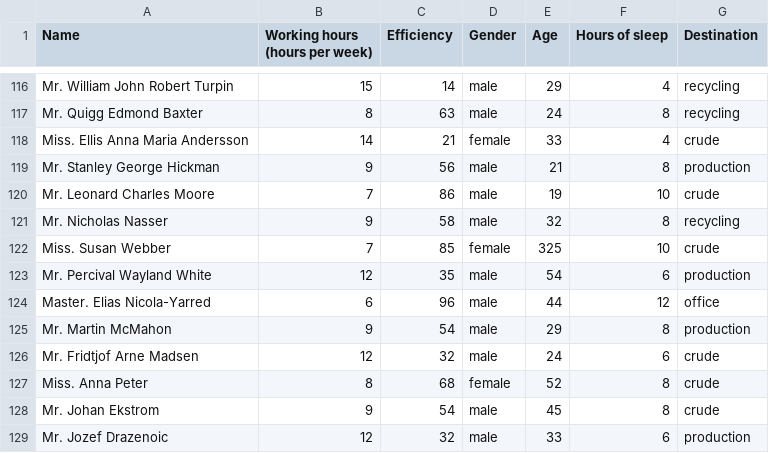
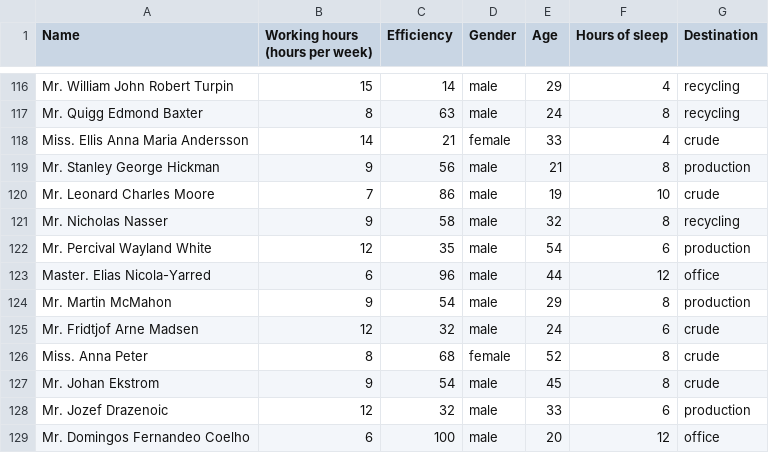
Before and after one commit to kolya-123/dataset, a CSV file: proizvodb.csv, drawn as a sheet; only a part is shown, gaps mark what is left out; the shorter side is filled out with more unchanged rows; the diff names each change by its address in the sheet, - before the commit and + after, or states it on an @@ line.

Commit message:
Update proizvodb.csv

```diff
--- a/proizvodb.csv
+++ b/proizvodb.csv
-row 122: Miss. Susan Webber | 7 | 85 | female | 325 | 10 | crude
```
